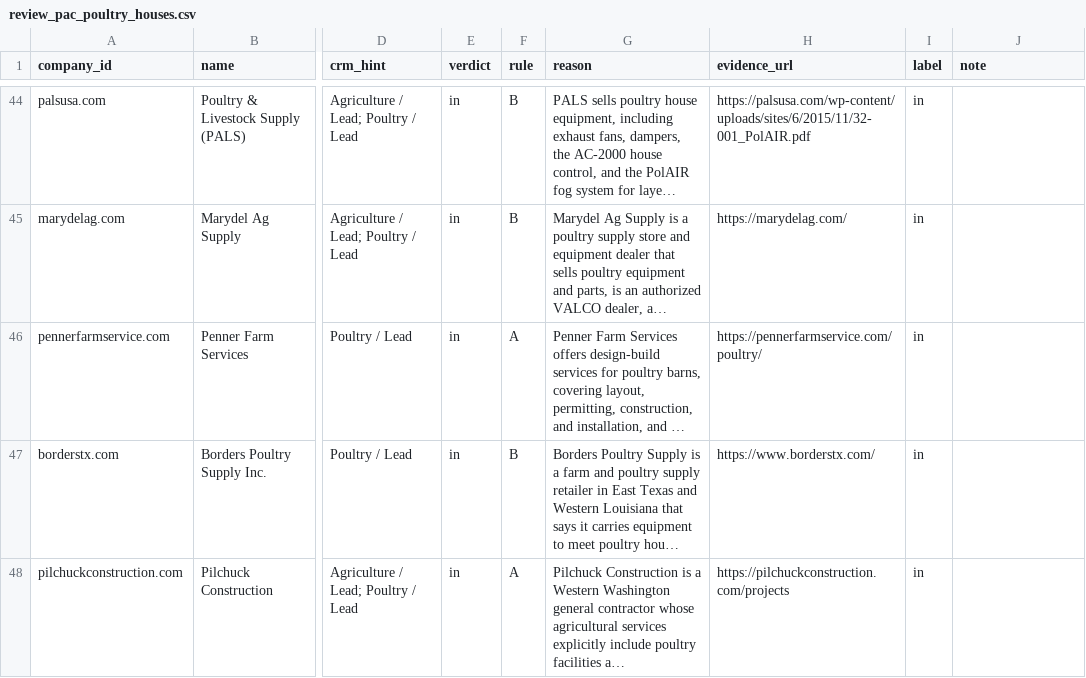
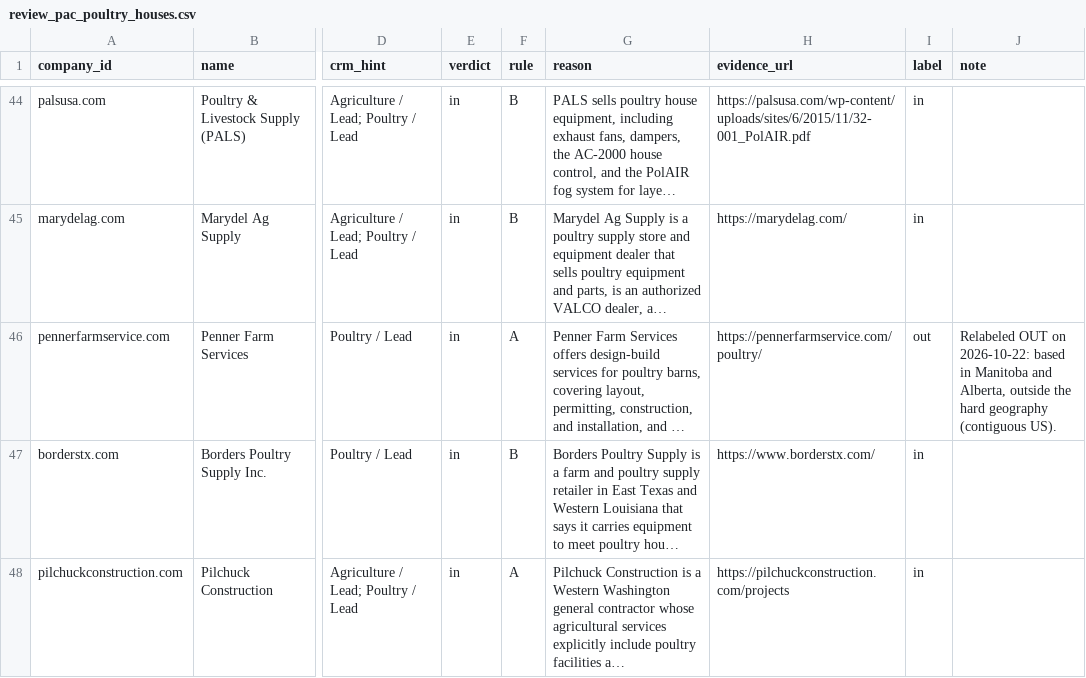
Before and after one commit to wintech-inc/oep.signal.core, a CSV file: eval/review_pac_poultry_houses.csv, drawn as a sheet; only a part is shown, gaps mark what is left out; long unchanged cells end in …; the diff names each change by its address in the sheet, - before the commit and + after, or states it on an @@ line.

```diff
--- a/eval/review_pac_poultry_houses.csv
+++ b/eval/review_pac_poultry_houses.csv
-I46 (label): in
+I46 (label): out
-J46 (note): (empty)
+J46 (note): Relabeled OUT on 2026-10-22: based in Manitoba and Alberta, outside the hard geography (contiguous US).
```
Also changed, not shown: 2 other files.
